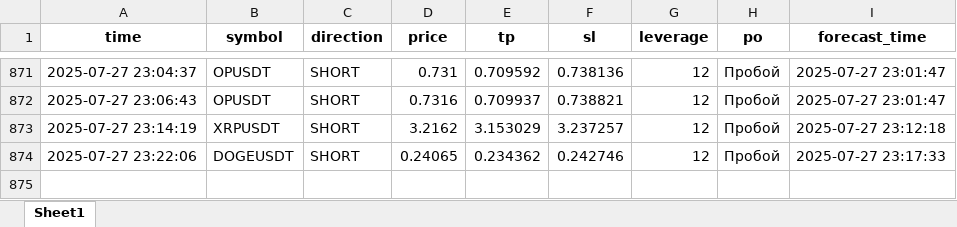
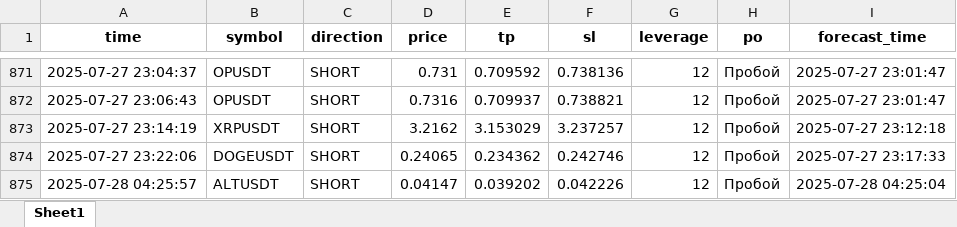
Before and after one commit to brybarrett/crypto-signals, an Excel workbook: signals_log.xlsx, sheet Sheet1, drawn as a sheet; only a part is shown, gaps mark what is left out; values as stored, in another font and other column widths than the file's, no borders; the diff names each change by its address in the sheet, - before the commit and + after, or states it on an @@ line.

Commit message:
Добавлен сигнал ALTUSDT (SHORT)

```diff
--- a/signals_log.xlsx (sheet Sheet1)
+++ b/signals_log.xlsx (sheet Sheet1)
+row 875: 2025-07-28 04:25:57 | ALTUSDT | SHORT | 0.04147 | 0.039202 | 0.042226 | 12 | Пробой | 2025-07-28 04:25:04
```
